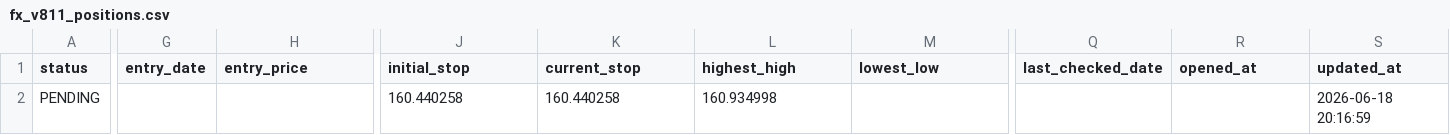
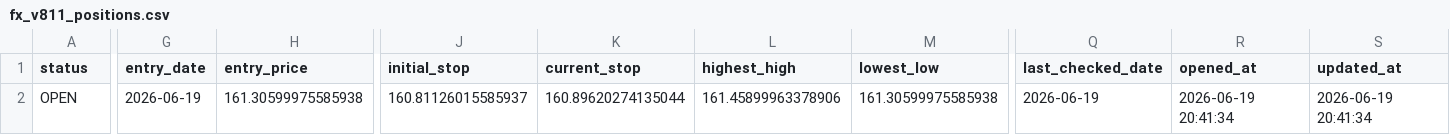
Before and after one commit to pengin01/Fx-Trade-System, a CSV file: fx_v811_positions.csv, drawn as a sheet; only a part is shown, gaps mark what is left out; the diff names each change by its address in the sheet, - before the commit and + after, or states it on an @@ line.

```diff
--- a/fx_v811_positions.csv
+++ b/fx_v811_positions.csv
-A2 (status): PENDING
+A2 (status): OPEN
-G2 (entry_date): (empty)
+G2 (entry_date): 2026-06-19
-H2 (entry_price): (empty)
+H2 (entry_price): 161.30599975585938
-J2 (initial_stop): 160.440258
+J2 (initial_stop): 160.81126015585937
-K2 (current_stop): 160.440258
+K2 (current_stop): 160.89620274135044
-L2 (highest_high): 160.934998
+L2 (highest_high): 161.45899963378906
-M2 (lowest_low): (empty)
+M2 (lowest_low): 161.30599975585938
-Q2 (last_checked_date): (empty)
+Q2 (last_checked_date): 2026-06-19
-R2 (opened_at): (empty)
+R2 (opened_at): 2026-06-19 20:41:34
-S2 (updated_at): 2026-06-18 20:16:59
+S2 (updated_at): 2026-06-19 20:41:34
```
Also changed, not shown: fx_v811_equity.csv, fx_v812_signal_diagnostics.csv, 4 other files.
